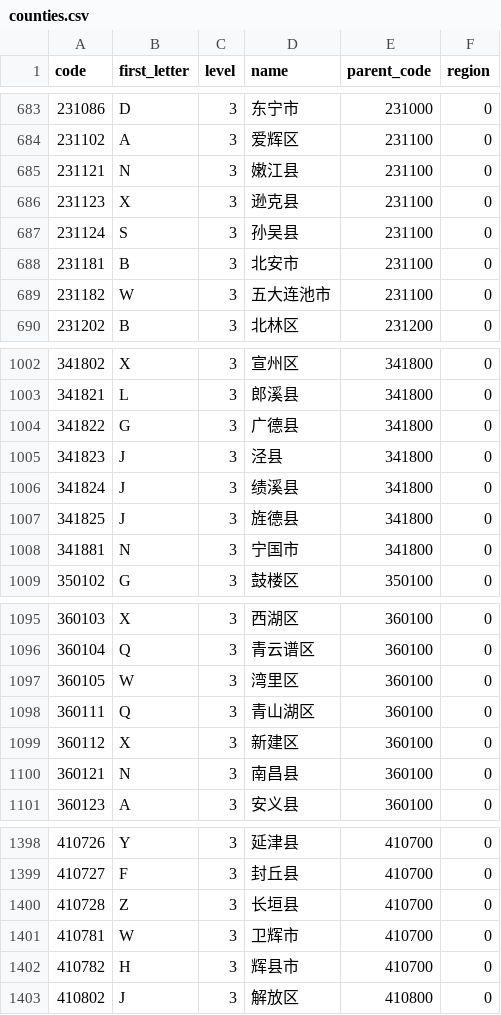
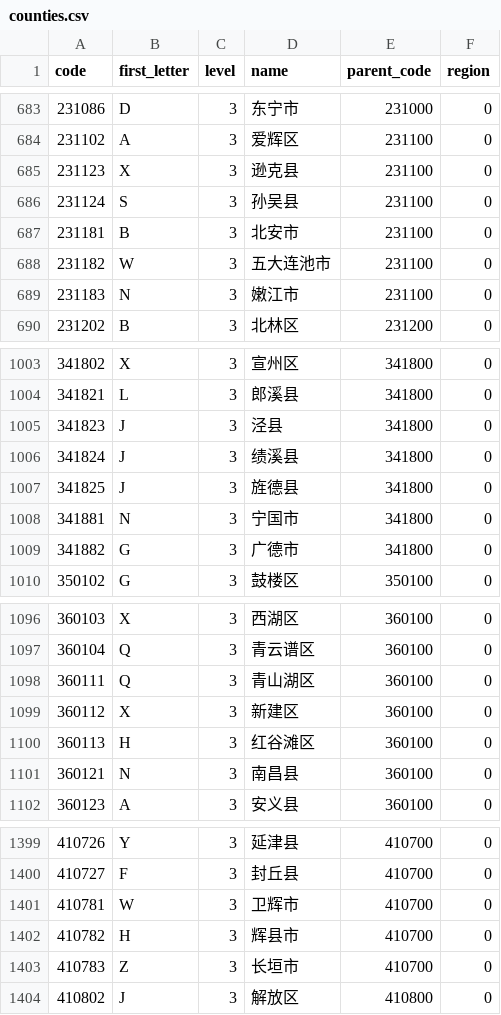
Before and after one commit to digimono/administrative-division, a CSV file: dist/counties.csv, drawn as a sheet; only a part is shown, gaps mark what is left out; removed rows and columns are numbered as before the commit, all else as after; the diff covers the shown part only; the diff names each change by its address in the sheet, - before the commit and + after, or states it on an @@ line.

Commit message:
Update area data

```diff
--- a/dist/counties.csv
+++ b/dist/counties.csv
-row 685: 231121 | N | 3 | 嫩江县 | 231100 | 0
+row 689: 231183 | N | 3 | 嫩江市 | 231100 | 0
-row 1004: 341822 | G | 3 | 广德县 | 341800 | 0
+row 1009: 341882 | G | 3 | 广德市 | 341800 | 0
-row 1097: 360105 | W | 3 | 湾里区 | 360100 | 0
+row 1100: 360113 | H | 3 | 红谷滩区 | 360100 | 0
-row 1400: 410728 | Z | 3 | 长垣县 | 410700 | 0
+row 1403: 410783 | Z | 3 | 长垣市 | 410700 | 0
```
Also changed, not shown: 6 added rows, 5 removed rows and 6 edited cells elsewhere in this file, dist/cities.csv, 6 other files.
